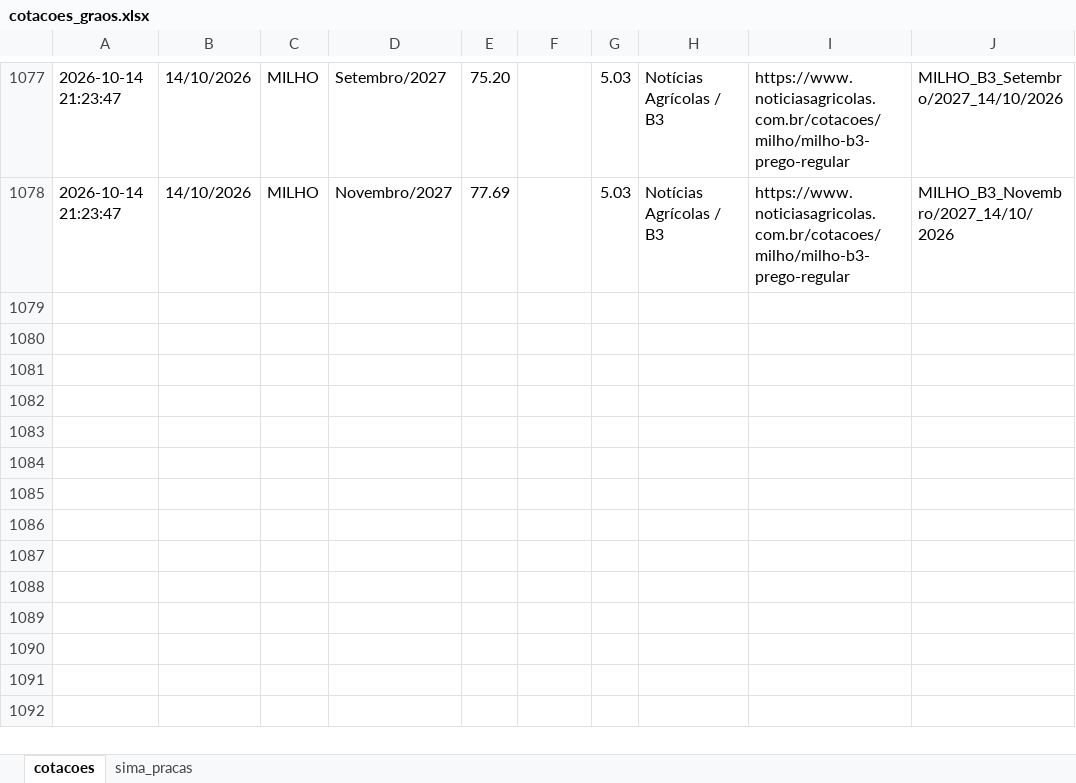
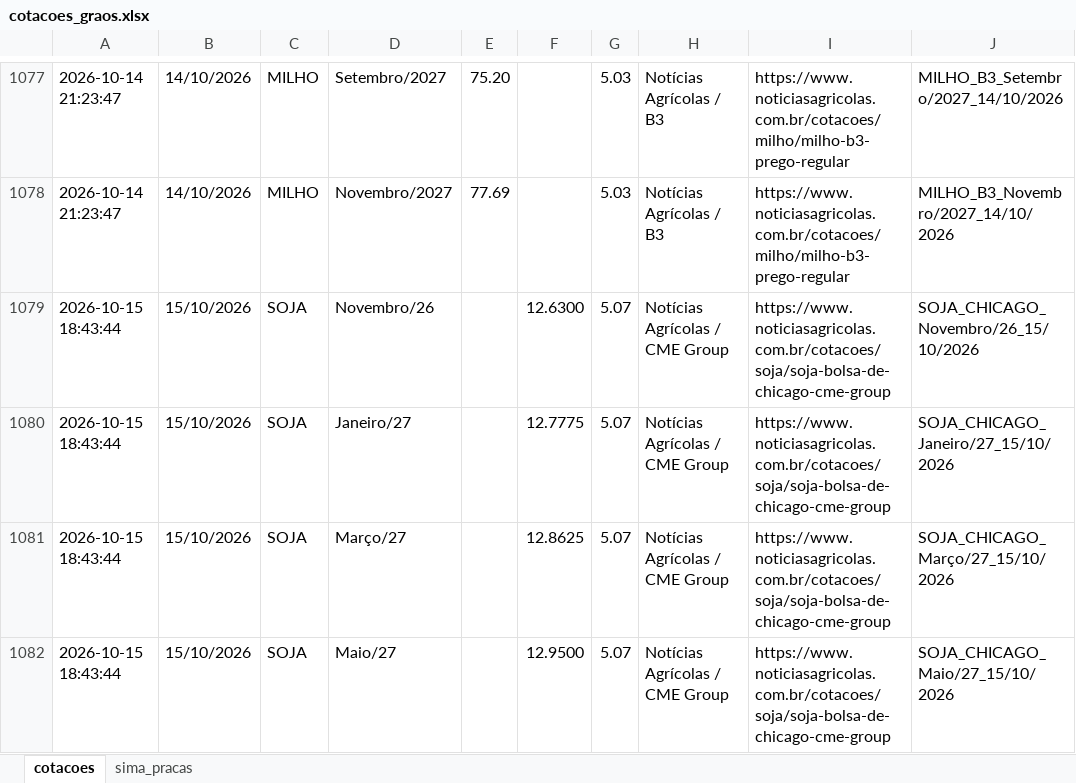
Before and after one commit to agrohara/cotacao-milho-b3, an Excel workbook: cotacoes_graos.xlsx, sheet cotacoes, drawn as a sheet; only a part is shown, gaps mark what is left out; values as stored, in another font and other column widths than the file's, no borders; table styles not drawn; the diff names each change by its address in the sheet, - before the commit and + after, or states it on an @@ line.

```diff
--- a/cotacoes_graos.xlsx (sheet cotacoes)
+++ b/cotacoes_graos.xlsx (sheet cotacoes)
+row 1079: 2026-10-15 18:43:44 | 15/10/2026 | SOJA | Novembro/26 |  | 12.6300 | 5.07 | Notícias Agrícolas / CME Group | https://www.noticiasagricolas.com.br/cotacoes/soja/soja-bolsa-de-chicago-cme-group | SOJA_CHICAGO_Novembro/26_15/10/2026
+row 1080: 2026-10-15 18:43:44 | 15/10/2026 | SOJA | Janeiro/27 |  | 12.7775 | 5.07 | Notícias Agrícolas / CME Group | https://www.noticiasagricolas.com.br/cotacoes/soja/soja-bolsa-de-chicago-cme-group | SOJA_CHICAGO_Janeiro/27_15/10/2026
+row 1081: 2026-10-15 18:43:44 | 15/10/2026 | SOJA | Março/27 |  | 12.8625 | 5.07 | Notícias Agrícolas / CME Group | https://www.noticiasagricolas.com.br/cotacoes/soja/soja-bolsa-de-chicago-cme-group | SOJA_CHICAGO_Março/27_15/10/2026
+row 1082: 2026-10-15 18:43:44 | 15/10/2026 | SOJA | Maio/27 |  | 12.9500 | 5.07 | Notícias Agrícolas / CME Group | https://www.noticiasagricolas.com.br/cotacoes/soja/soja-bolsa-de-chicago-cme-group | SOJA_CHICAGO_Maio/27_15/10/2026
```
